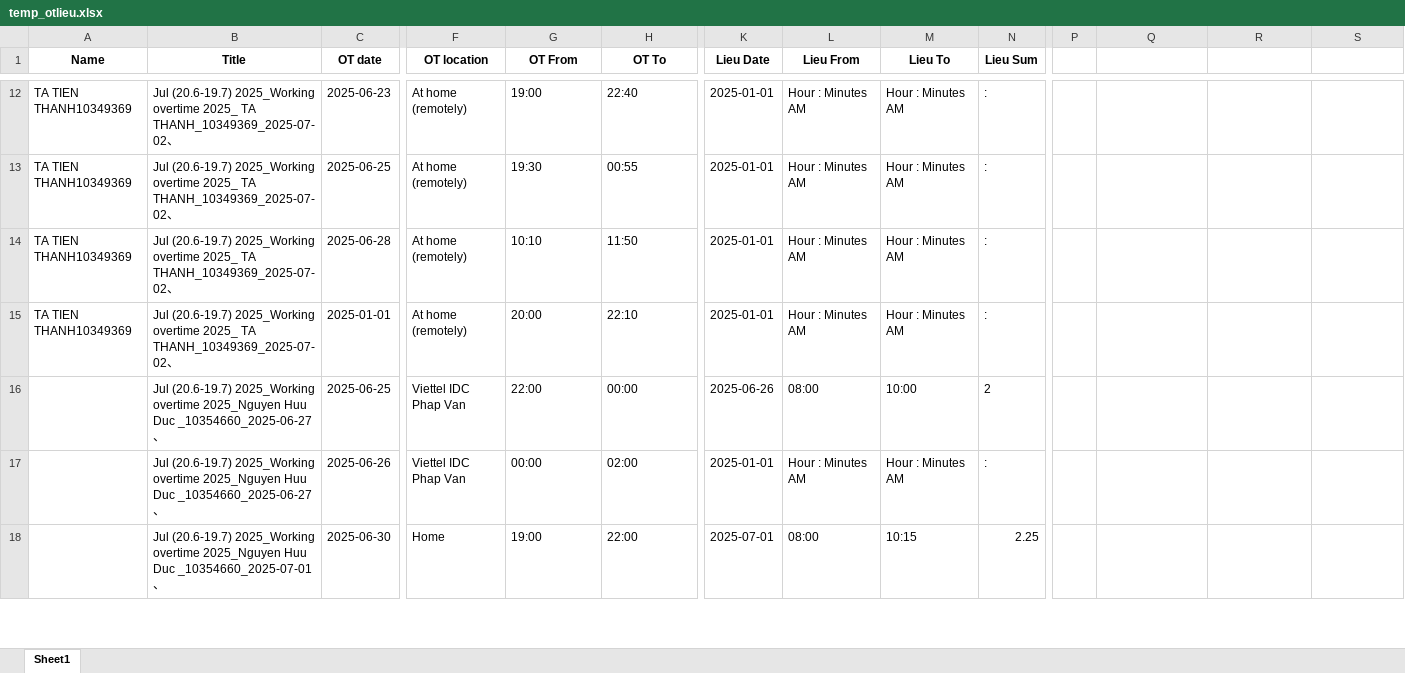
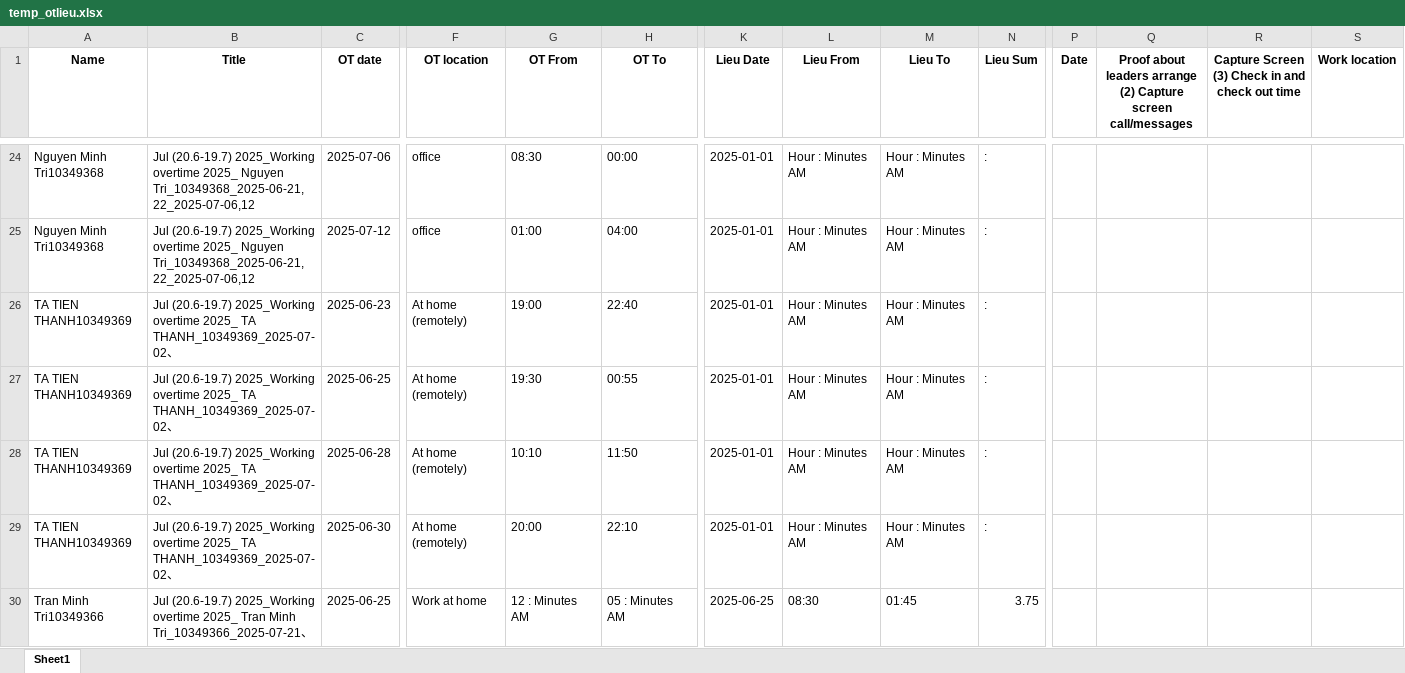
Before and after one commit to phiyenng/Attendance-System, an Excel workbook: uploads/temp_otlieu.xlsx, sheet Sheet1, drawn as a sheet; only a part is shown, gaps mark what is left out; the shorter side is filled out with more unchanged rows; values as stored, in another font and other column widths than the file's, no borders; addresses are those after the commit; rows hold the shown columns only; the diff covers the shown part only; the diff names each change by its address in the sheet, - before the commit and + after, or states it on an @@ line.

```diff
--- a/uploads/temp_otlieu.xlsx (sheet Sheet1)
+++ b/uploads/temp_otlieu.xlsx (sheet Sheet1)
-P1: (empty)
+P1: Date
-Q1: (empty)
+Q1: Proof about leaders arrange (2) Capture screen call/messages
-R1: (empty)
+R1: Capture Screen (3) Check in and check out time
-S1: (empty)
+S1: Work location
+row 24: Nguyen Minh Tri10349368 | Jul (20.6-19.7) 2025_Working overtime 2025_ Nguyen Tri_10349368_2025-06-21,22_2025-07-06,12 | 2025-07-06 | office | 08:30 | 00:00 | 2025-01-01 | Hour : Minutes AM | Hour : Minutes AM | :
+row 25: Nguyen Minh Tri10349368 | Jul (20.6-19.7) 2025_Working overtime 2025_ Nguyen Tri_10349368_2025-06-21,22_2025-07-06,12 | 2025-07-12 | office | 01:00 | 04:00 | 2025-01-01 | Hour : Minutes AM | Hour : Minutes AM | :
-C29 (OT date): 2025-01-01
+C29 (OT date): 2025-06-30
+row 30: Tran Minh Tri10349366 | Jul (20.6-19.7) 2025_Working overtime 2025_ Tran Minh Tri_10349366_2025-07-21、 | 2025-06-25 | Work at home | 12 : Minutes AM | 05 : Minutes AM | 2025-06-25 | 08:30 | 01:45 | 3.75
```
Also changed, not shown: 36 added rows, 1 removed row and 8 edited cells elsewhere in this sheet, 12 other files.
